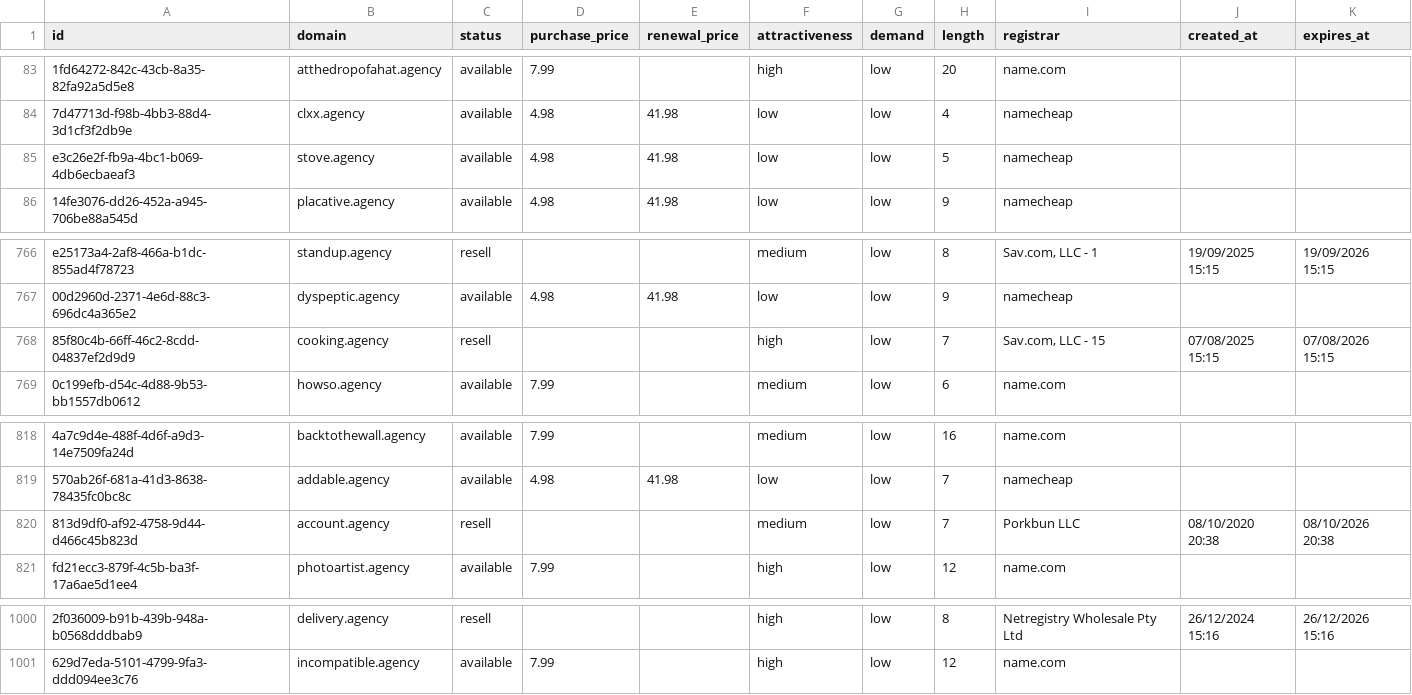
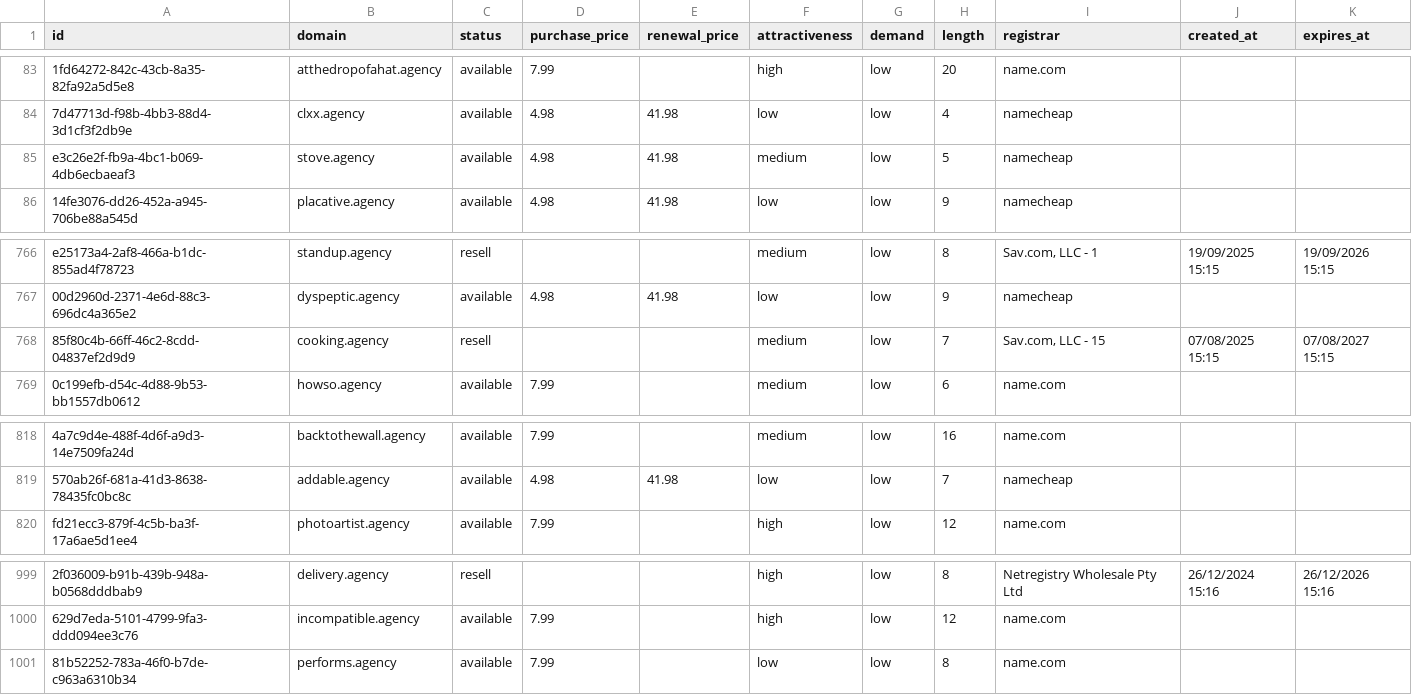
Before and after one commit to UniqueDomains/agency-oneword-domains, a CSV file: agency.csv, drawn as a sheet; only a part is shown, gaps mark what is left out; removed rows and columns are numbered as before the commit, all else as after; the diff names each change by its address in the sheet, - before the commit and + after, or states it on an @@ line.

Commit message:
Domains update

```diff
--- a/agency.csv
+++ b/agency.csv
-F85 (attractiveness): low
+F85 (attractiveness): medium
-F768 (attractiveness): high
+F768 (attractiveness): medium
-K768 (expires_at): 07/08/2026 15:15
+K768 (expires_at): 07/08/2027 15:15
-row 820: 813d9df0-af92-4758-9d44-d466c45b823d | account.agency | resell |  |  | medium | low | 7 | Porkbun LLC | 08/10/2020 20:38 | 08/10/2026 20:38
+row 1001: 81b52252-783a-46f0-b7de-c963a6310b34 | performs.agency | available | 7.99 |  | low | low | 8 | name.com
```
Also changed, not shown: 4 other files.
